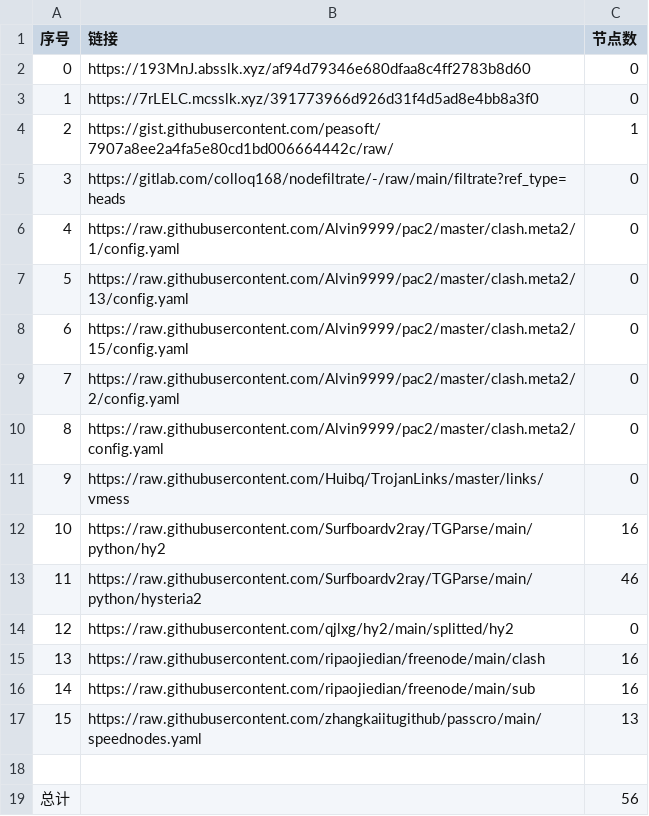
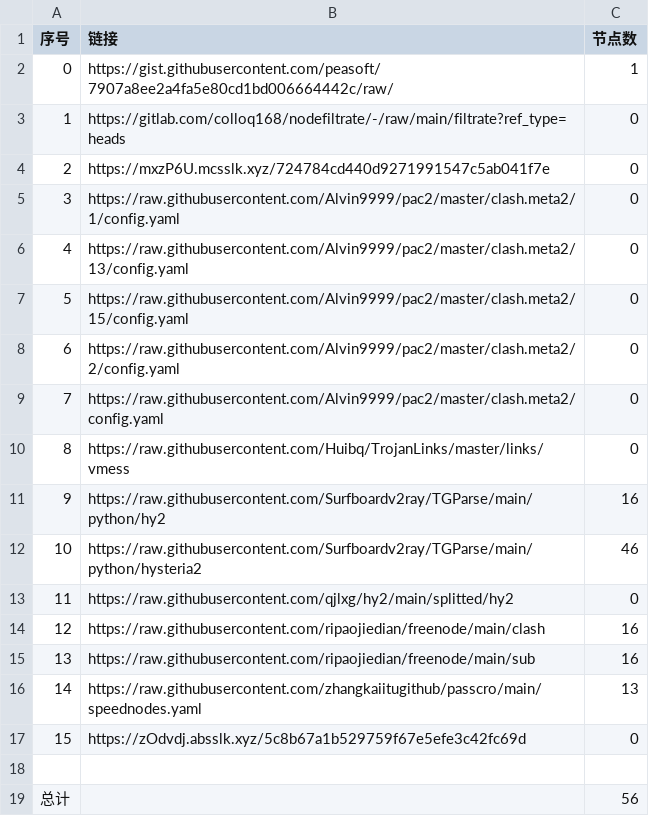
Before and after one commit to BiliRumble/NoMoreRules, a CSV file: list_result.csv, drawn as a sheet; removed rows and columns are numbered as before the commit, all else as after; the diff names each change by its address in the sheet, - before the commit and + after, or states it on an @@ line.

```diff
--- a/list_result.csv
+++ b/list_result.csv
-row 2: 0 | https://193MnJ.absslk.xyz/af94d79346e680dfaa8c4ff2783b8d60 | 0
-row 3: 1 | https://7rLELC.mcsslk.xyz/391773966d926d31f4d5ad8e4bb8a3f0 | 0
@@ column A (序号) renumbered between rows 2 and 16 @@
+row 4: 2 | https://mxzP6U.mcsslk.xyz/724784cd440d9271991547c5ab041f7e | 0
+row 17: 15 | https://zOdvdj.absslk.xyz/5c8b67a1b529759f67e5efe3c42fc69d | 0
```
Also changed, not shown: 19 other files.
